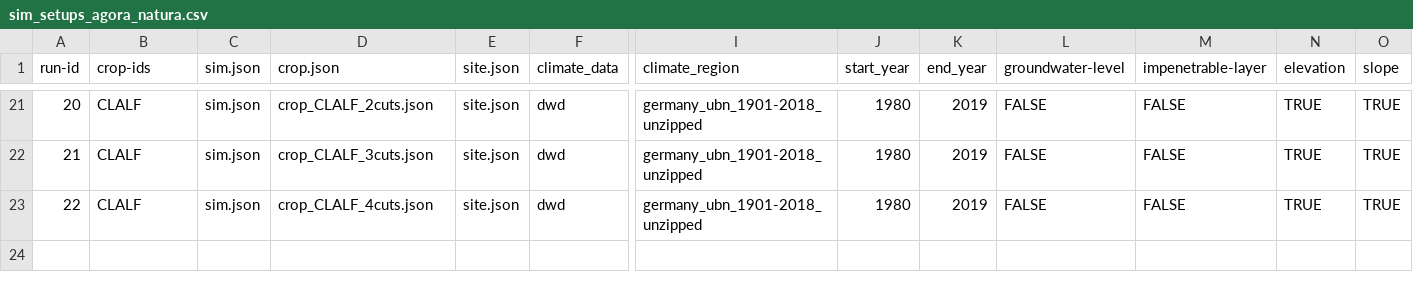
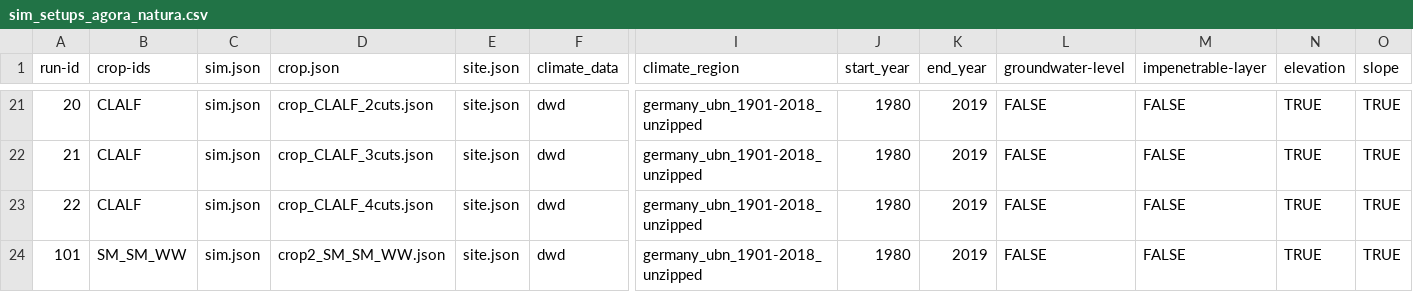
Before and after one commit to zalf-rpm/agora_natura, a CSV file: monica-data/data/projects/monica-germany/sim_setups_agora_natura.csv, drawn as a sheet; only a part is shown, gaps mark what is left out; rows hold the shown columns only; the diff names each change by its address in the sheet, - before the commit and + after, or states it on an @@ line.

Commit message:
Update parameters and scripts to stage of KlimErtrag project

```diff
--- a/monica-data/data/projects/monica-germany/sim_setups_agora_natura.csv
+++ b/monica-data/data/projects/monica-germany/sim_setups_agora_natura.csv
+row 24: 101 | SM_SM_WW | sim.json | crop2_SM_SM_WW.json | site.json | dwd | germany_ubn_1901-2018_unzipped | 1980 | 2019 | FALSE | FALSE | TRUE | TRUE
```
Also changed, not shown: 58 other files.
